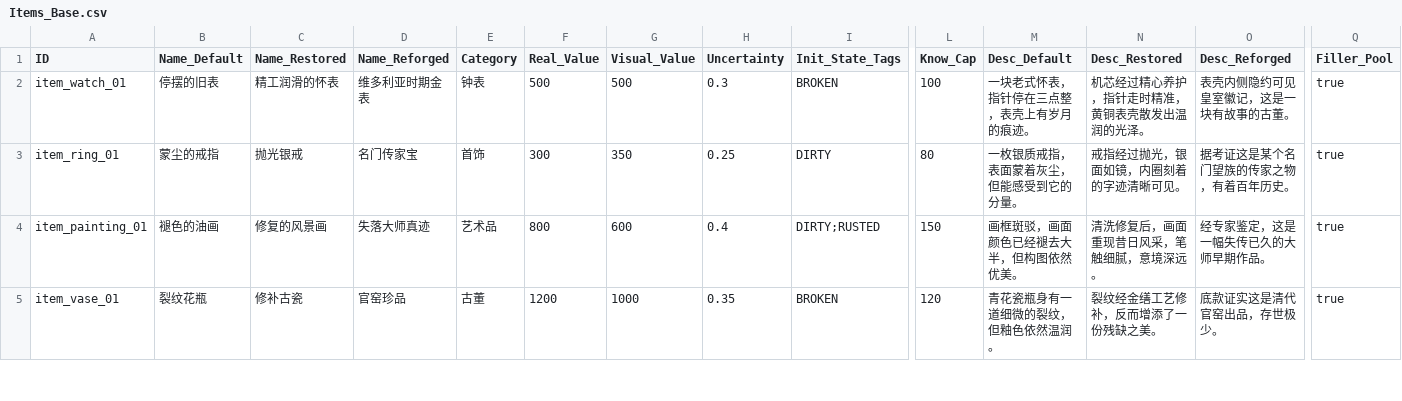
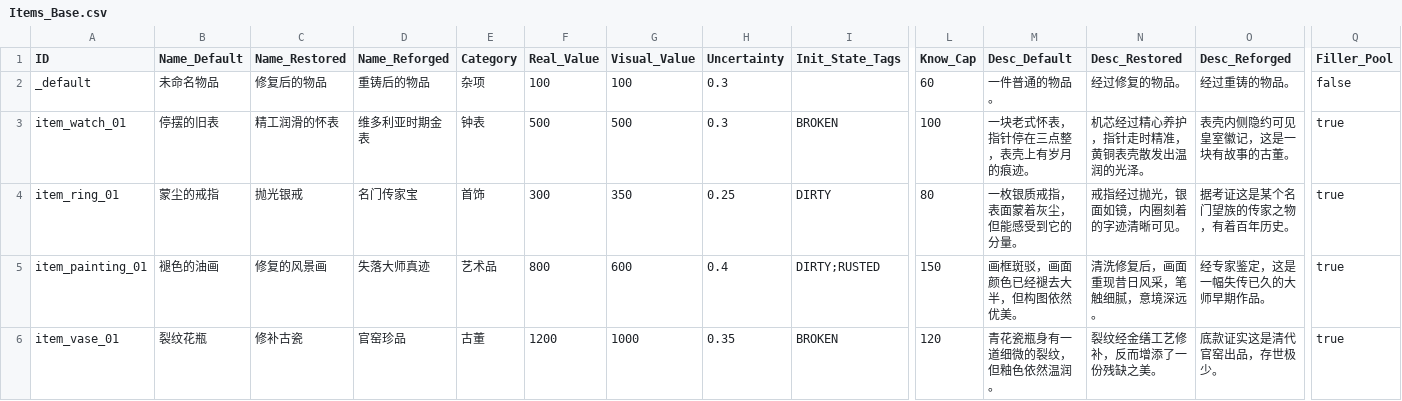
Before and after one commit to lzcm729/PawnShopGeminiDemo, a CSV file: assets/data/Items_Base.csv, drawn as a sheet; only a part is shown, gaps mark what is left out; rows hold the shown columns only; the diff names each change by its address in the sheet, - before the commit and + after, or states it on an @@ line.

```diff
--- a/assets/data/Items_Base.csv
+++ b/assets/data/Items_Base.csv
+row 2: _default | 未命名物品 | 修复后的物品 | 重铸后的物品 | 杂项 | 100 | 100 | 0.3 |  | 60 | 一件普通的物品。 | 经过修复的物品。 | 经过重铸的物品。 | false
```
Also changed, not shown: 2 other files.
